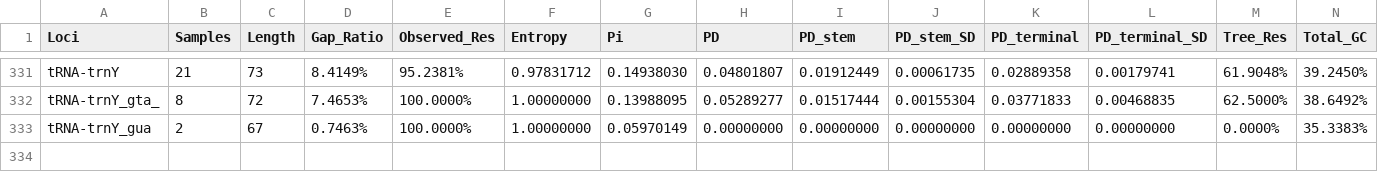
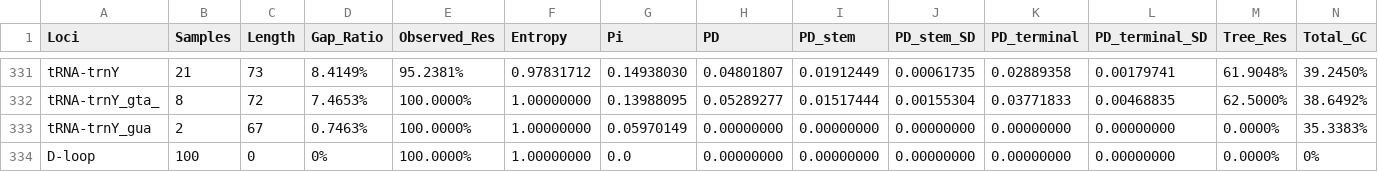
Before and after one commit to wpwupingwp/OGU, a CSV file: src/OGU/data/rodents_mt_Evaluation.csv, drawn as a sheet; only a part is shown, gaps mark what is left out.

Commit message:
visualize ok on example data

```diff
--- a/src/OGU/data/rodents_mt_Evaluation.csv
+++ b/src/OGU/data/rodents_mt_Evaluation.csv
@@ -333 +333,2 @@ tRNA-trnY_gta_,8,72,7.4653%,100.0000%,1.00000000,0.13988095,0.05289277,0.0151744
 tRNA-trnY_gua,2,67,0.7463%,100.0000%,1.00000000,0.05970149,0.00000000,0.00000000,0.00000000,0.00000000,0.00000000,0.0000%,35.3383%
+D-loop,100,0,0%,100.0000%,1.00000000,0.0,0.00000000,0.00000000,0.00000000,0.00000000,0.00000000,0.0000%,0%
```
Also changed, not shown: 2 other files.
